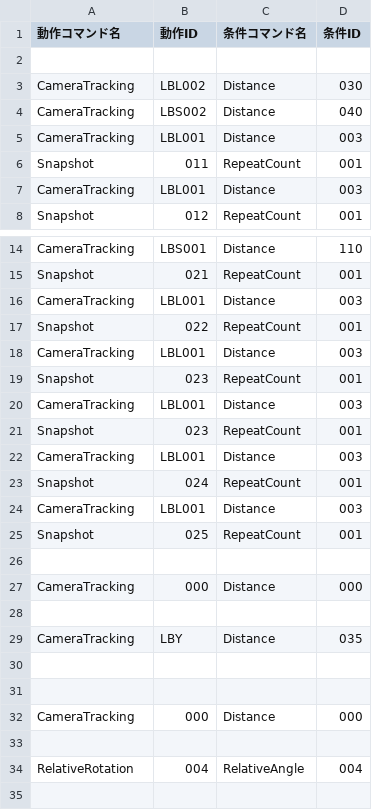
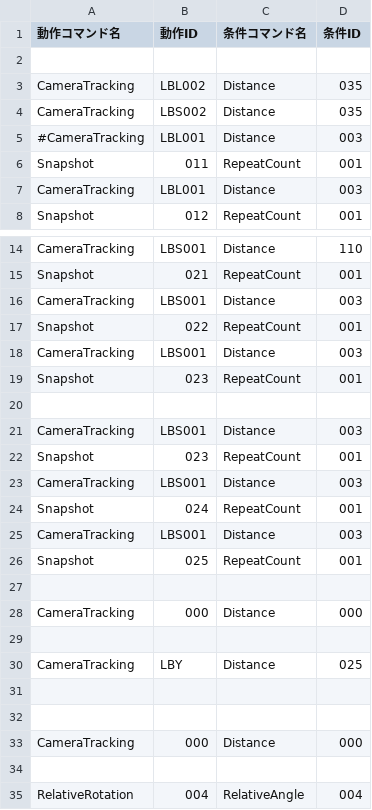
Before and after one commit to KatLab-MiyazakiUniv/etrobocon2026, a CSV file: datafiles/commands/Area/BlueBottleDeliveryLeft.csv, drawn as a sheet; only a part is shown, gaps mark what is left out.

```diff
--- a/datafiles/commands/Area/BlueBottleDeliveryLeft.csv
+++ b/datafiles/commands/Area/BlueBottleDeliveryLeft.csv
@@ -2,5 +2,5 @@
 
-CameraTracking,LBL002,Distance,030
-CameraTracking,LBS002,Distance,040
-CameraTracking,LBL001,Distance,003
+CameraTracking,LBL002,Distance,035
+CameraTracking,LBS002,Distance,035
+#CameraTracking,LBL001,Distance,003
 Snapshot,011,RepeatCount,001
@@ -15,11 +15,12 @@ CameraTracking,LBS001,Distance,110
 Snapshot,021,RepeatCount,001
-CameraTracking,LBL001,Distance,003
+CameraTracking,LBS001,Distance,003
 Snapshot,022,RepeatCount,001
-CameraTracking,LBL001,Distance,003
+CameraTracking,LBS001,Distance,003
 Snapshot,023,RepeatCount,001
-CameraTracking,LBL001,Distance,003
+
+CameraTracking,LBS001,Distance,003
 Snapshot,023,RepeatCount,001
-CameraTracking,LBL001,Distance,003
+CameraTracking,LBS001,Distance,003
 Snapshot,024,RepeatCount,001
-CameraTracking,LBL001,Distance,003
+CameraTracking,LBS001,Distance,003
 Snapshot,025,RepeatCount,001
@@ -28,3 +29,3 @@ CameraTracking,000,Distance,000
 
-CameraTracking,LBY,Distance,035
+CameraTracking,LBY,Distance,025
 
```
Also changed, not shown: datafiles/commands/Motions/CameraTracking.csv, datafiles/commands/Motions/Straight.csv, 4 other files.
